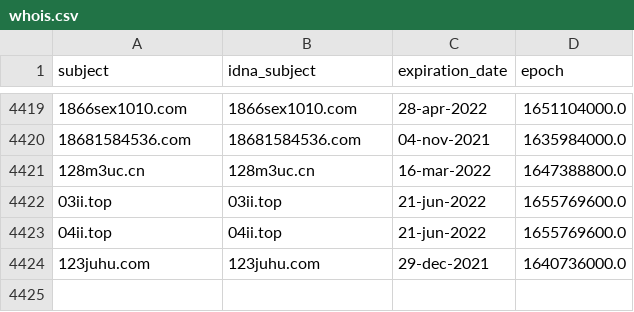
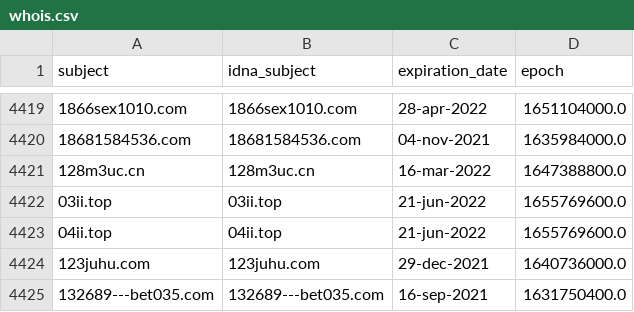
Before and after one commit to mypdns/dead-hosts, a CSV file: .pyfunceble/whois.csv, drawn as a sheet; only a part is shown, gaps mark what is left out; the diff names each change by its address in the sheet, - before the commit and + after, or states it on an @@ line.

```diff
--- a/.pyfunceble/whois.csv
+++ b/.pyfunceble/whois.csv
+row 4425: 132689---bet035.com | 132689---bet035.com | 16-sep-2021 | 1631750400.0
```
Also changed, not shown: 6 other files.
